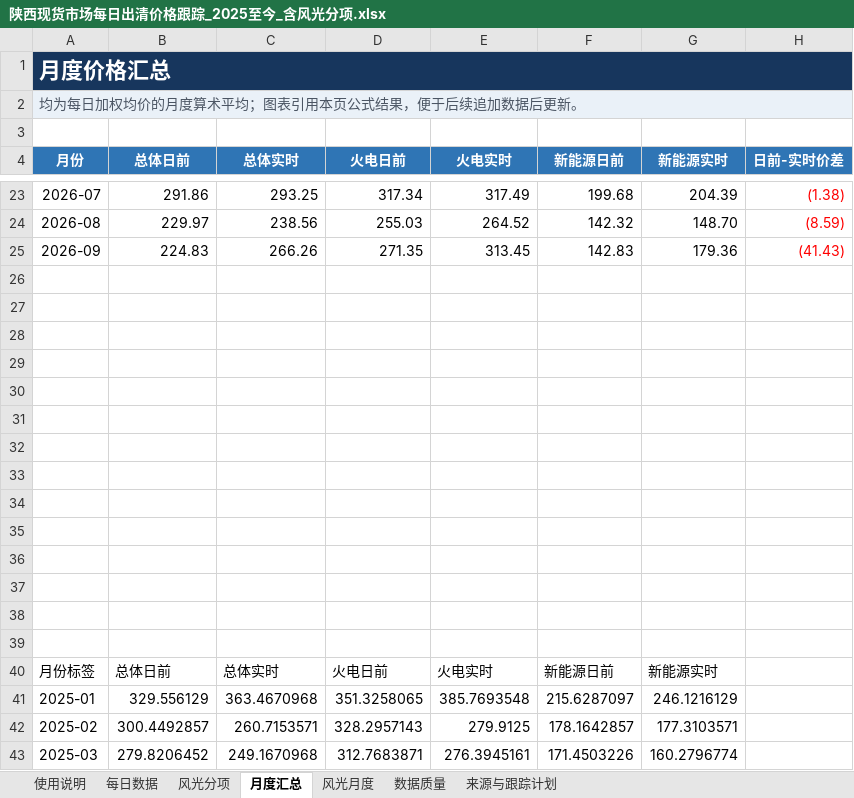
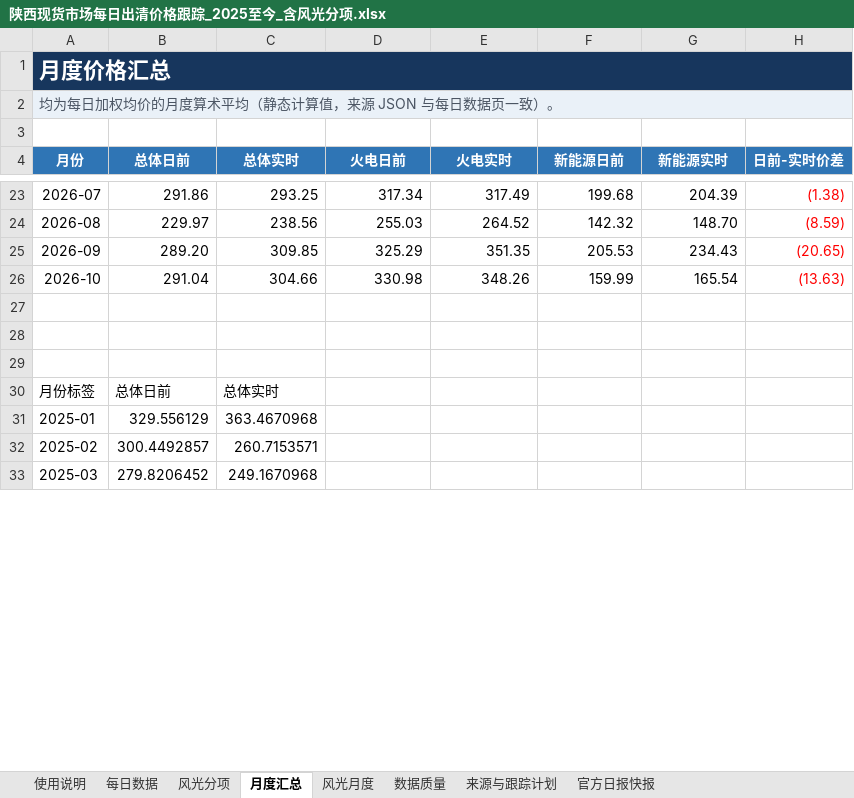
Before and after one commit to yuanliugit/shaanxi-power-market-site, an Excel workbook: downloads/陕西现货市场每日出清价格跟踪_2025至今_含风光分项.xlsx, sheet 月度汇总, drawn as a sheet; only a part is shown, gaps mark what is left out; values as stored, in another font and other column widths than the file's, no borders; charts and pictures not drawn; removed rows and columns are numbered as before the commit, all else as after; the diff covers the shown part only; the diff names each change by its address in the sheet, - before the commit and + after, or states it on an @@ line.

```diff
--- a/downloads/陕西现货市场每日出清价格跟踪_2025至今_含风光分项.xlsx (sheet 月度汇总)
+++ b/downloads/陕西现货市场每日出清价格跟踪_2025至今_含风光分项.xlsx (sheet 月度汇总)
+sheet tab: 官方日报快报
-B1:H1 fill: #17365D
+B1:H1 fill: none
-A2 (月份): 均为每日加权均价的月度算术平均；图表引用本页公式结果，便于后续追加数据后更新。
+A2 (月份): 均为每日加权均价的月度算术平均（静态计算值，来源 JSON 与每日数据页一致）。
-B2:H2 fill: #EAF1F8
+B2:H2 fill: none
-row 25: 2026-09 | 224.83 | 266.26 | 271.35 | 313.45 | 142.83 | 179.36 | (41.43)
+row 25: 2026-09 | 289.20 | 309.85 | 325.29 | 351.35 | 205.53 | 234.43 | (20.65)
+row 26: 2026-10 | 291.04 | 304.66 | 330.98 | 348.26 | 159.99 | 165.54 | (13.63)
-row 29: (empty)
-row 30: (empty)
-row 31: (empty)
-row 32: (empty)
-row 33: (empty)
-row 34: (empty)
-row 35: (empty)
-row 36: (empty)
-row 37: (empty)
-row 38: (empty)
-row 39: (empty)
-D30 (火电日前): 火电日前
+D30 (火电日前): (empty)
-E30 (火电实时): 火电实时
+E30 (火电实时): (empty)
-F30 (新能源日前): 新能源日前
+F30 (新能源日前): (empty)
-G30 (新能源实时): 新能源实时
+G30 (新能源实时): (empty)
-D31 (火电日前): 351.3258065
+D31 (火电日前): (empty)
-E31 (火电实时): 385.7693548
+E31 (火电实时): (empty)
-F31 (新能源日前): 215.6287097
+F31 (新能源日前): (empty)
-G31 (新能源实时): 246.1216129
+G31 (新能源实时): (empty)
-D32 (火电日前): 328.2957143
+D32 (火电日前): (empty)
-E32 (火电实时): 279.9125
+E32 (火电实时): (empty)
-F32 (新能源日前): 178.1642857
+F32 (新能源日前): (empty)
-G32 (新能源实时): 177.3103571
+G32 (新能源实时): (empty)
-D33 (火电日前): 312.7683871
+D33 (火电日前): (empty)
-E33 (火电实时): 276.3945161
+E33 (火电实时): (empty)
-F33 (新能源日前): 171.4503226
+F33 (新能源日前): (empty)
-G33 (新能源实时): 160.2796774
+G33 (新能源实时): (empty)
```
Also changed, not shown: 2 added rows, 1 removed row and 68 edited cells elsewhere in this sheet, sheet 每日数据, sheet 风光分项, sheet 风光月度, sheet 使用说明, sheet 来源与跟踪计划, sheet 数据质量, formulas that keep their value, charts or pictures, 陕西现货市场每日出清价格跟踪_2025至今_含风光分项.xlsx, 3 other files.
